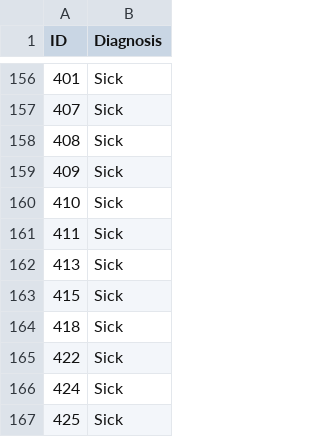
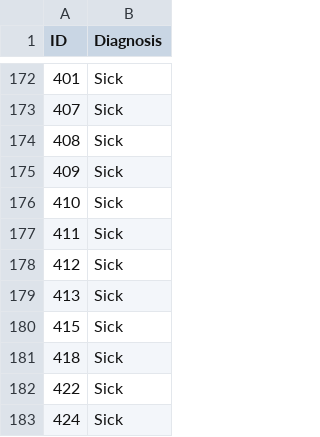
Before and after one commit to kauanesv/breast-thermography-segmentation, a CSV file: id_diagnosis.csv, drawn as a sheet; only a part is shown, gaps mark what is left out; the shorter side is filled out with more unchanged rows; the diff covers the shown part only.

```diff
--- a/id_diagnosis.csv
+++ b/id_diagnosis.csv
@@ -161,2 +177,3 @@ ID,Diagnosis
 411,Sick
+412,Sick
 413,Sick
```
Also changed, not shown: 16 added rows elsewhere in this file.
